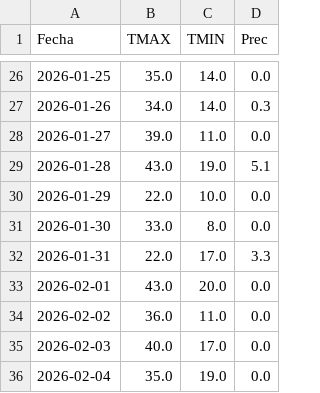
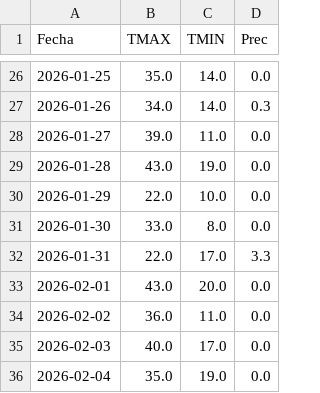
Before and after one commit to PREDWEEM/loliumTA_2026, a CSV file: meteo_daily.csv, drawn as a sheet; only a part is shown, gaps mark what is left out.

Commit message:
Update meteo_daily.csv

```diff
--- a/meteo_daily.csv
+++ b/meteo_daily.csv
@@ -28,3 +28,3 @@ Fecha,TMAX,TMIN,Prec
 2026-01-27,39.0,11.0,0.0
-2026-01-28,43.0,19.0,5.1
+2026-01-28,43.0,19.0,0.0
 2026-01-29,22.0,10.0,0.0
```
